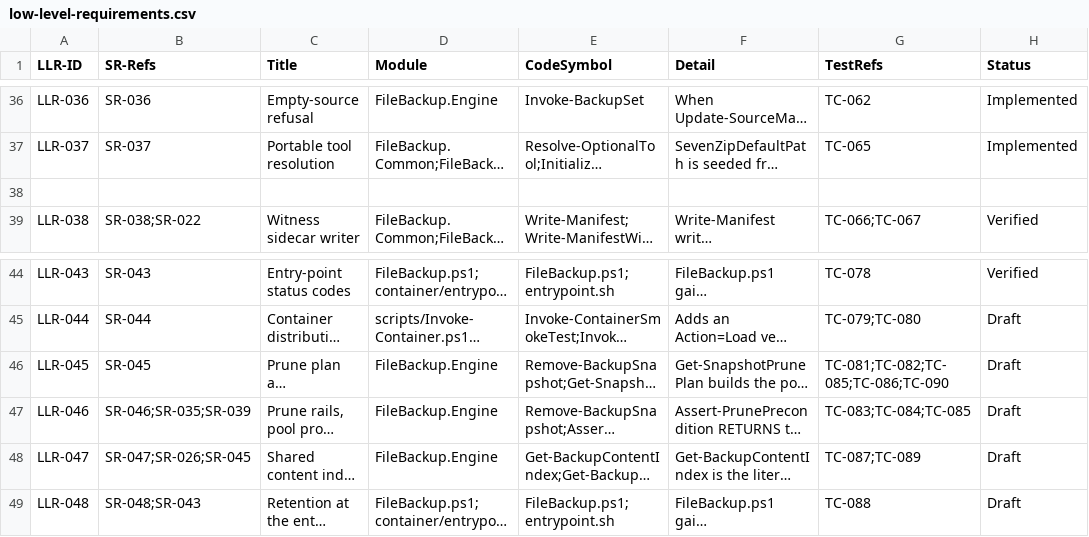
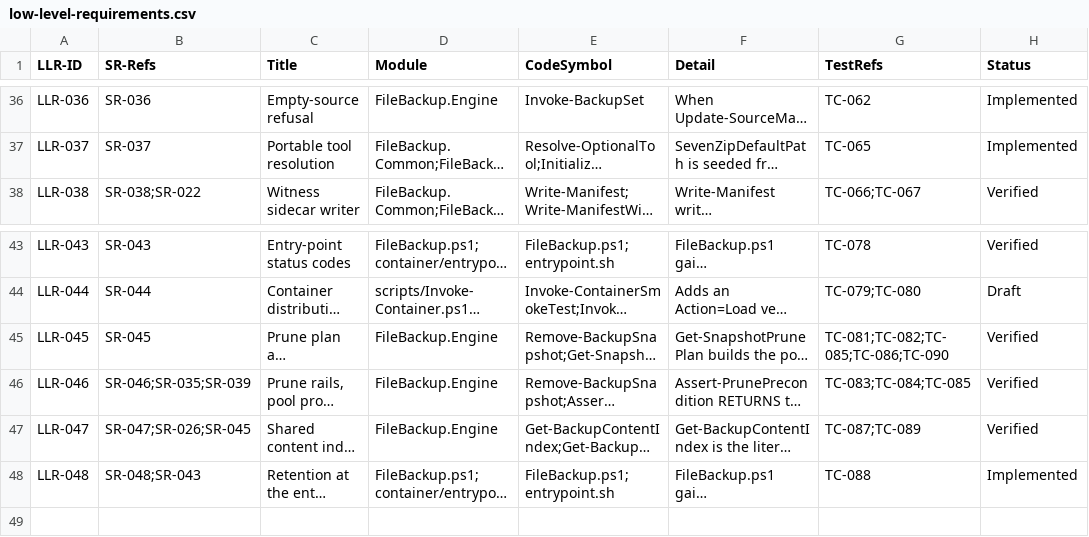
Before and after one commit to diytechy/FileBackup, a CSV file: docs/requirements/low-level-requirements.csv, drawn as a sheet; only a part is shown, gaps mark what is left out; long unchanged cells end in …; removed rows and columns are numbered as before the commit, all else as after; the diff names each change by its address in the sheet, - before the commit and + after, or states it on an @@ line.

```diff
--- a/docs/requirements/low-level-requirements.csv
+++ b/docs/requirements/low-level-requirements.csv
-row 38: (empty)
-H45:H47 (Status): Draft
+H45:H47 (Status): Verified
-H48 (Status): Draft
+H48 (Status): Implemented
```
Also changed, not shown: docs/requirements/interfaces.csv, docs/requirements/system-requirements.csv, 7 other files.
